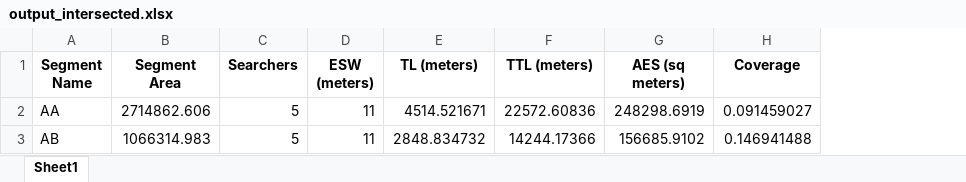
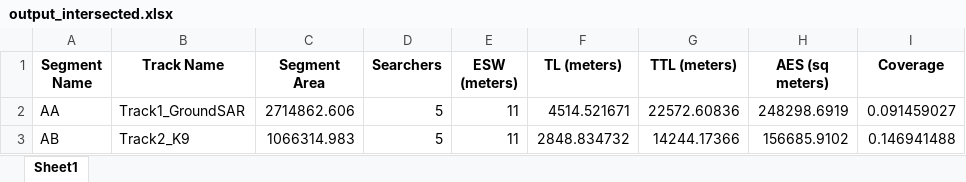
Before and after one commit to osajus/SAR_trim_tracks_within_segment, an Excel workbook: output_intersected.xlsx, sheet Sheet1, drawn as a sheet; values as stored, in another font and other column widths than the file's, no borders; the diff names each change by its address in the sheet, - before the commit and + after, or states it on an @@ line.

```diff
--- a/output_intersected.xlsx (sheet Sheet1)
+++ b/output_intersected.xlsx (sheet Sheet1)
+column B (Track Name), rows 2-3: Track1_GroundSAR | Track2_K9
```
Also changed, not shown: 3 other files.
